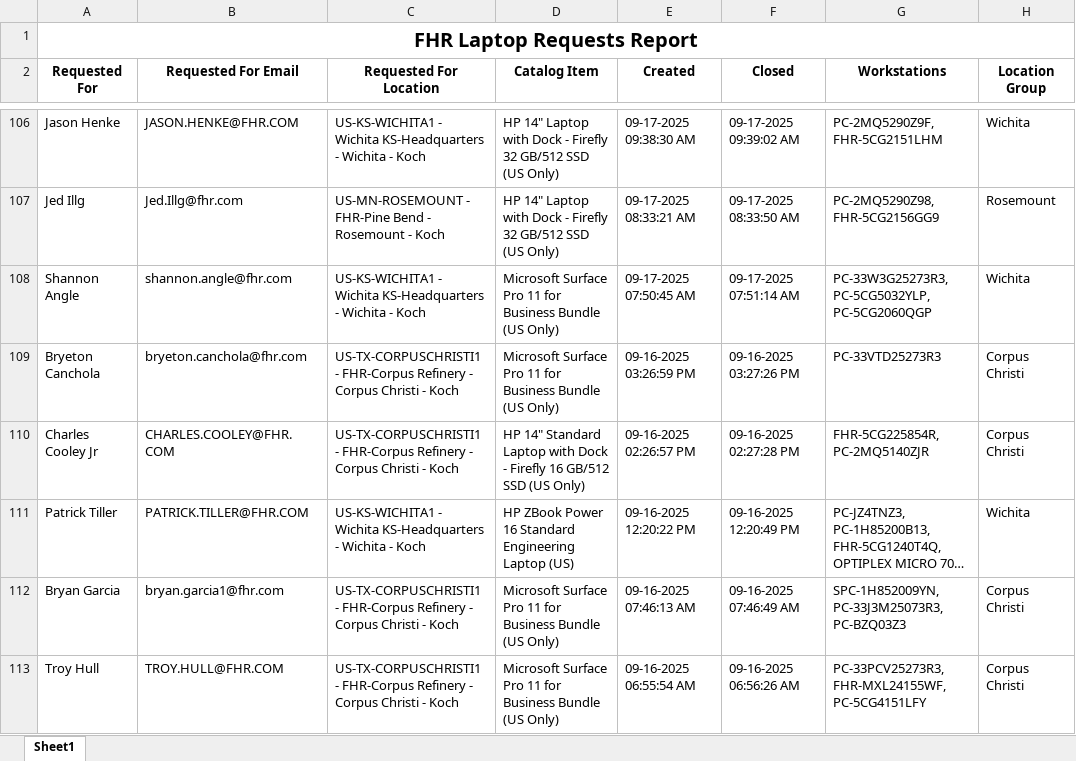
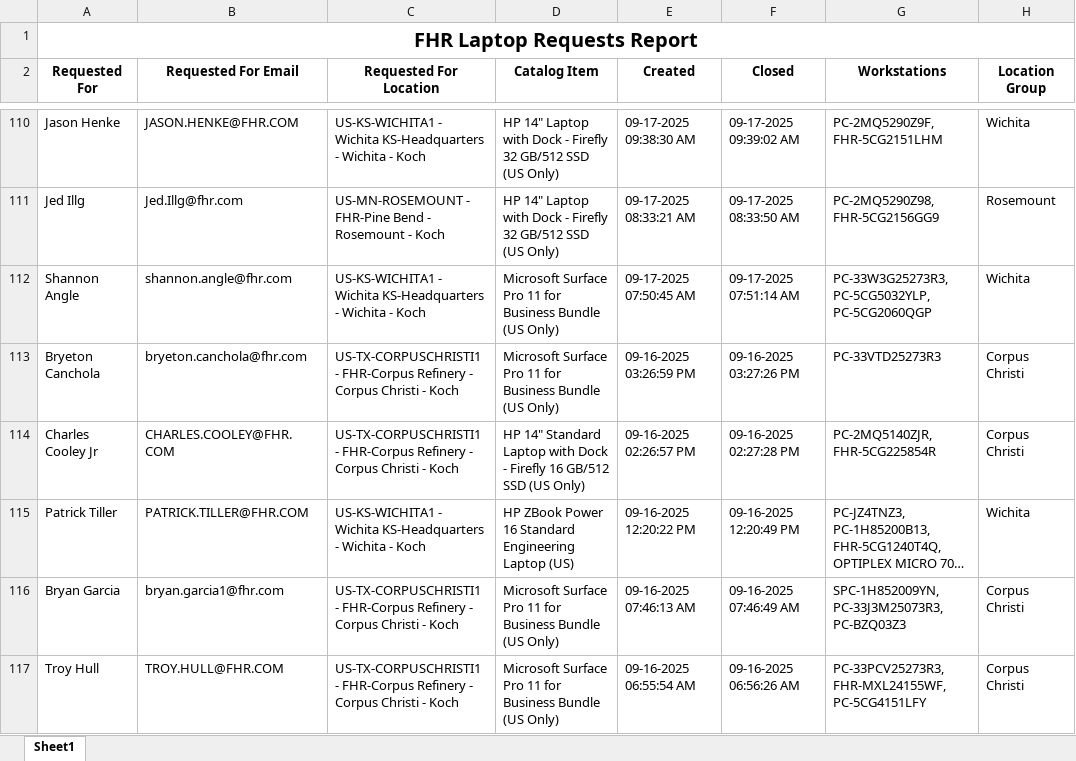
Before and after one commit to ellis-massey-FHR/fhr-device-audit, an Excel workbook: output/fhr_computer_requests.xlsx, sheet Sheet1, drawn as a sheet; only a part is shown, gaps mark what is left out; long unchanged cells end in …; values as stored, in another font and other column widths than the file's, no borders; charts and pictures not drawn; addresses are those after the commit; the diff covers the shown part only; the diff names each change by its address in the sheet, - before the commit and + after, or states it on an @@ line.

```diff
--- a/output/fhr_computer_requests.xlsx (sheet Sheet1)
+++ b/output/fhr_computer_requests.xlsx (sheet Sheet1)
-G114 (Workstations): FHR-5CG225854R, PC-2MQ5140ZJR
+G114 (Workstations): PC-2MQ5140ZJR, FHR-5CG225854R
```
Also changed, not shown: 4 added rows, 4 removed rows and 12 edited cells elsewhere in this sheet, charts or pictures.
